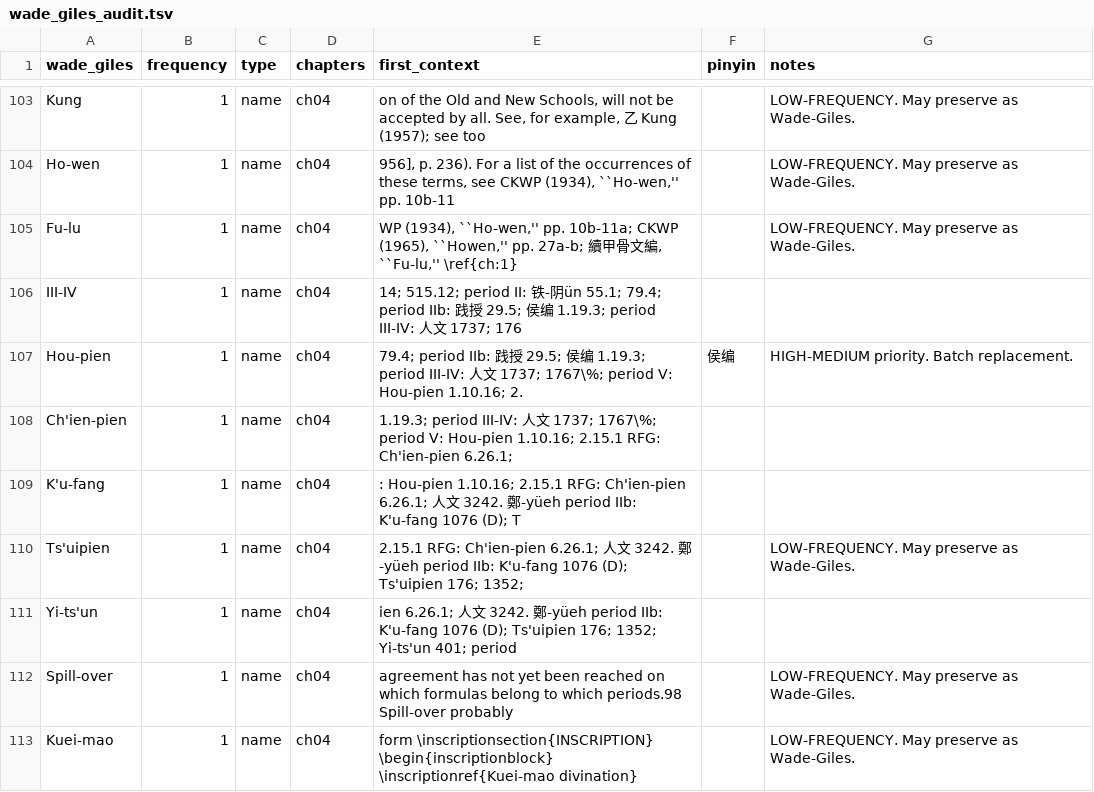
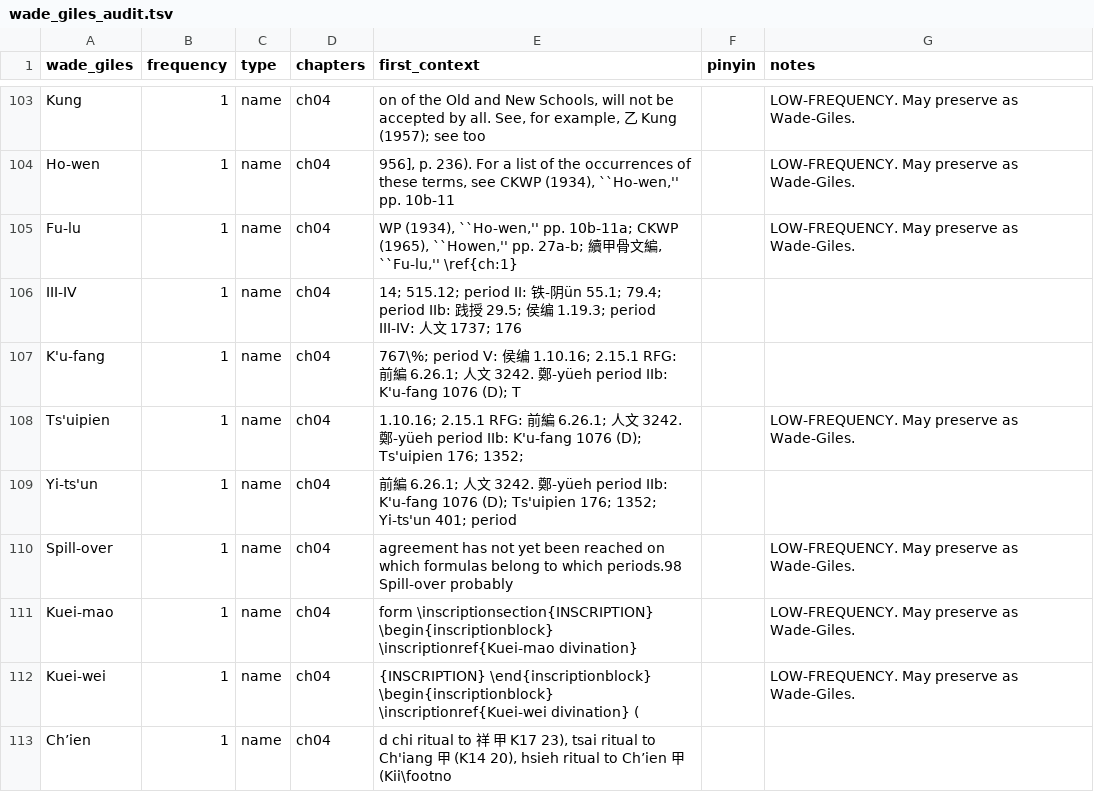
Before and after one commit to nh36/Keightley, a TSV file: data/wade_giles_audit.tsv, drawn as a sheet; only a part is shown, gaps mark what is left out; the shorter side is filled out with more unchanged rows.

```diff
--- a/data/wade_giles_audit.tsv
+++ b/data/wade_giles_audit.tsv
@@ -106,7 +106,5 @@ Fu-lu	1	name	ch04	WP (1934), ``Ho-wen,'' pp. 10b-11a; CKWP (1965), ``Howen,'' pp
 III-IV	1	name	ch04	14; 515.12; period II: 铁-阴ün 55.1; 79.4; period IIb: 践授 29.5; 侯编 1.19.3; period III-IV: 人文 1737; 176		
-Hou-pien	1	name	ch04	79.4; period IIb: 践授 29.5; 侯编 1.19.3; period III-IV: 人文 1737; 1767\%; period V: Hou-pien 1.10.16; 2.	侯编	HIGH-MEDIUM priority. Batch replacement.
-Ch'ien-pien	1	name	ch04	1.19.3; period III-IV: 人文 1737; 1767\%; period V: Hou-pien 1.10.16; 2.15.1 RFG: Ch'ien-pien 6.26.1; 		
-K'u-fang	1	name	ch04	: Hou-pien 1.10.16; 2.15.1 RFG: Ch'ien-pien 6.26.1; 人文 3242. 鄭-yüeh period IIb: K'u-fang 1076 (D); T		
-Ts'uipien	1	name	ch04	2.15.1 RFG: Ch'ien-pien 6.26.1; 人文 3242. 鄭-yüeh period IIb: K'u-fang 1076 (D); Ts'uipien 176; 1352; 		LOW-FREQUENCY. May preserve as Wade-Giles.
-Yi-ts'un	1	name	ch04	ien 6.26.1; 人文 3242. 鄭-yüeh period IIb: K'u-fang 1076 (D); Ts'uipien 176; 1352; Yi-ts'un 401; period		
+K'u-fang	1	name	ch04	767\%; period V: 侯编 1.10.16; 2.15.1 RFG: 前編 6.26.1; 人文 3242. 鄭-yüeh period IIb: K'u-fang 1076 (D); T		
+Ts'uipien	1	name	ch04	1.10.16; 2.15.1 RFG: 前編 6.26.1; 人文 3242. 鄭-yüeh period IIb: K'u-fang 1076 (D); Ts'uipien 176; 1352; 		LOW-FREQUENCY. May preserve as Wade-Giles.
+Yi-ts'un	1	name	ch04	前編 6.26.1; 人文 3242. 鄭-yüeh period IIb: K'u-fang 1076 (D); Ts'uipien 176; 1352; Yi-ts'un 401; period 		
 Spill-over	1	name	ch04	agreement has not yet been reached on which formulas belong to which periods.98 Spill-over probably 		LOW-FREQUENCY. May preserve as Wade-Giles.
```
Also changed, not shown: data/wade_giles_resolved_history.tsv, 1 other file.
